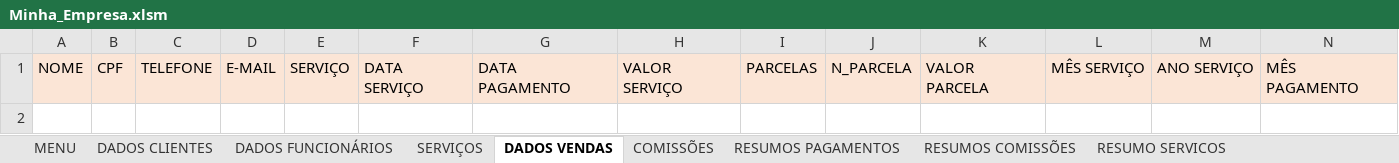
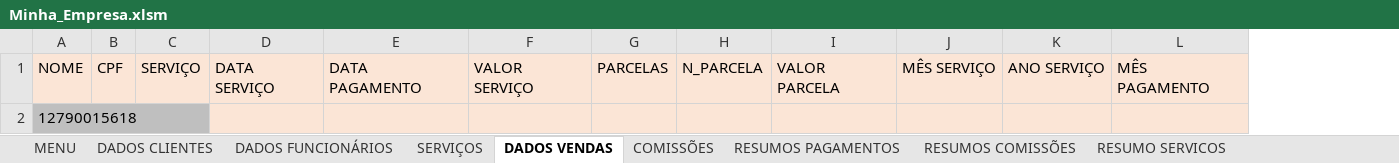
Before and after one commit to Guerreiro015/ALURA, an Excel workbook: Minha_Empresa.xlsm, sheet DADOS VENDAS, drawn as a sheet; only a part is shown; values as stored, in another font and other column widths than the file's, no borders; removed rows and columns are numbered as before the commit, all else as after; rows hold the shown columns only; the diff names each change by its address in the sheet, - before the commit and + after, or states it on an @@ line.

```diff
--- a/Minha_Empresa.xlsm (sheet DADOS VENDAS)
+++ b/Minha_Empresa.xlsm (sheet DADOS VENDAS)
-column C, row 1: TELEFONE
-column D, row 1: E-MAIL
+row 2: 12790015618
```
Also changed, not shown: sheet RESUMOS PAGAMENTOS, sheet RESUMO SERVICOS, sheet SERVIÇOS, formulas that keep their value, hidden cells, charts or pictures.
